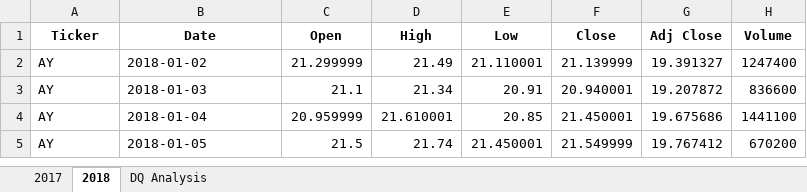
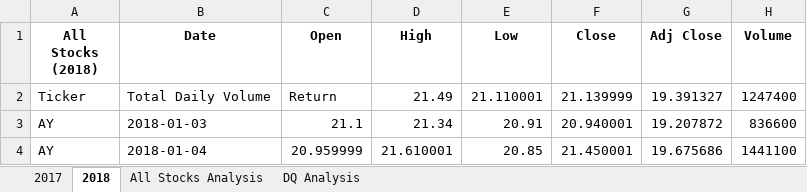
Before and after one commit to selango007/stock-analysis, an Excel workbook: green_stocks.xlsm, sheet 2018, drawn as a sheet; only a part is shown; the shorter side is filled out with more unchanged rows; values as stored, in another font and other column widths than the file's, no borders; the diff names each change by its address in the sheet, - before the commit and + after, or states it on an @@ line.

Commit message:
Added All Stock Analysis
Added All Stock Analysis

```diff
--- a/green_stocks.xlsm (sheet 2018)
+++ b/green_stocks.xlsm (sheet 2018)
+sheet tab: All Stocks Analysis
-A1: Ticker
+A1: All Stocks (2018)
-A2 (All Stocks (2018)): AY
+A2 (All Stocks (2018)): Ticker
-B2 (Date): 2018-01-02
+B2 (Date): Total Daily Volume
-C2 (Open): 21.299999
+C2 (Open): Return
```
Also changed, not shown: charts or pictures.
